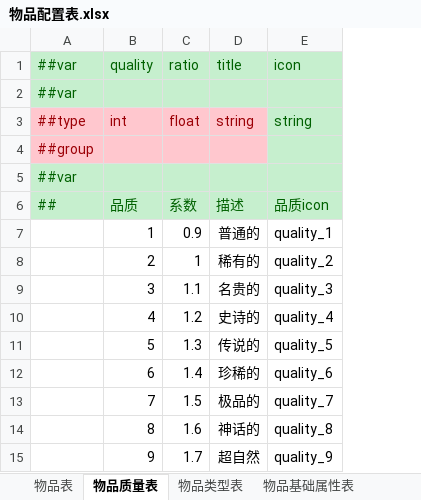
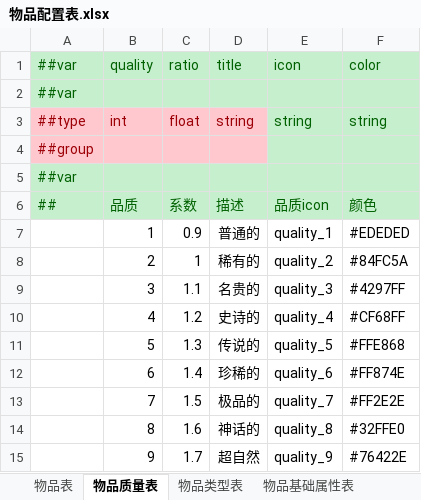
Before and after one commit to LiMuWan/MiniGame, an Excel workbook: LubanTools/DesignerConfigs/Datas/物品配置表.xlsx, sheet 物品质量表, drawn as a sheet; values as stored, in another font and other column widths than the file's, no borders; the diff names each change by its address in the sheet, - before the commit and + after, or states it on an @@ line.

```diff
--- a/LubanTools/DesignerConfigs/Datas/物品配置表.xlsx (sheet 物品质量表)
+++ b/LubanTools/DesignerConfigs/Datas/物品配置表.xlsx (sheet 物品质量表)
+column F (color), rows 3-15: string |  |  | 颜色 | #EDEDED | #84FC5A | #4297FF | #CF68FF | #FFE868 | #FF874E | #FF2E2E | #32FFE0 | #76422E
```
Also changed, not shown: 18 other files.
